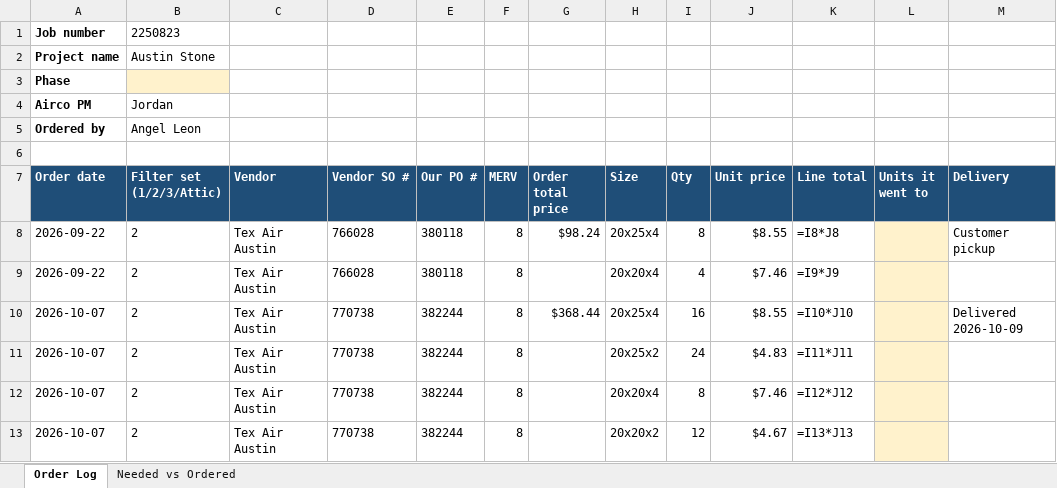
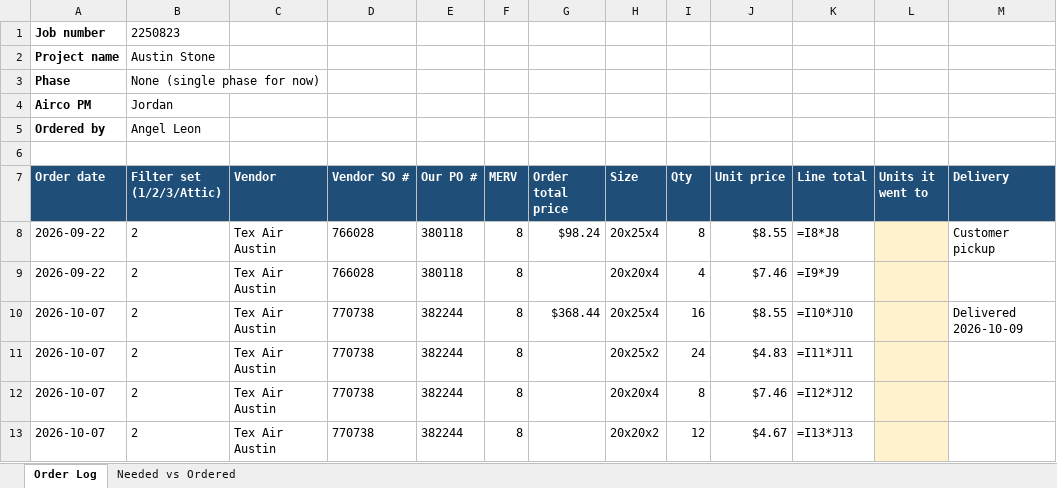
Before and after one commit to AliformD/FilterTracker, an Excel workbook: tracker/2250823/Filter_Order_Log.xlsx, sheet Order Log, drawn as a sheet; only a part is shown; values as stored, in another font and other column widths than the file's, no borders; formulas without a stored value are shown as written; the diff names each change by its address in the sheet, - before the commit and + after, or states it on an @@ line.

```diff
--- a/tracker/2250823/Filter_Order_Log.xlsx (sheet Order Log)
+++ b/tracker/2250823/Filter_Order_Log.xlsx (sheet Order Log)
-B3 (Filter set (1/2/3/Attic)): (empty)
+B3 (Filter set (1/2/3/Attic)): None (single phase for now)
-B3 fill: #FFF2CC
+B3 fill: none
```
Also changed, not shown: tracker/2250823/Filter_Log.xlsx, tracker/2250823/Open_Questions.xlsx, 2 other files.
